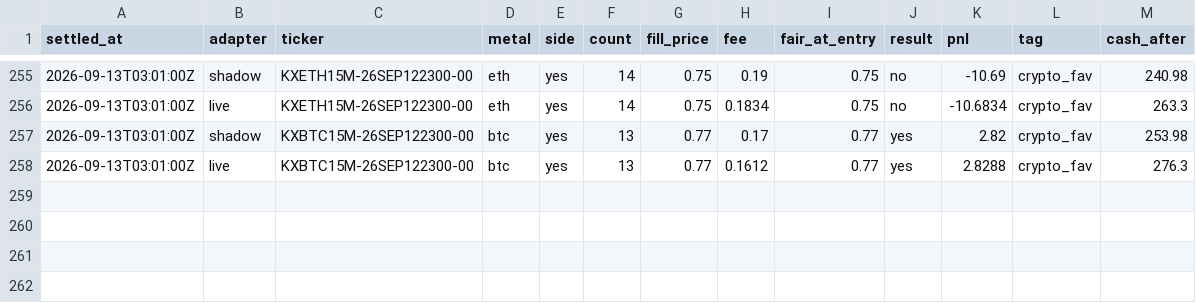
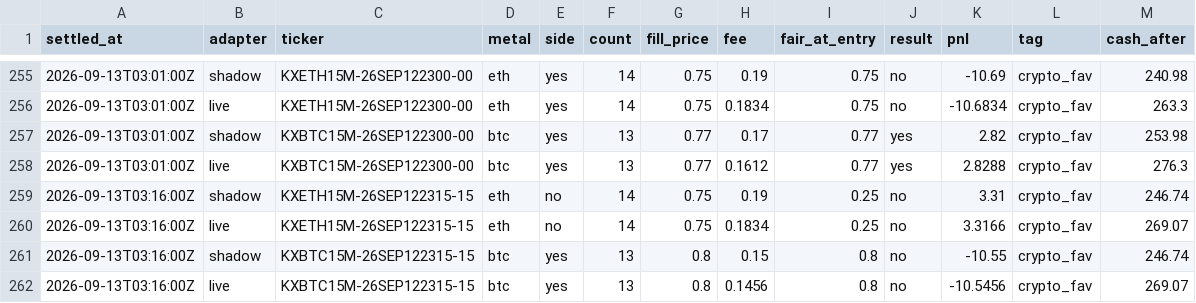
Before and after one commit to vinilpolepalli/quantfirm, a CSV file: state/kalshi_paper_trades.csv, drawn as a sheet; only a part is shown, gaps mark what is left out.

```diff
--- a/state/kalshi_paper_trades.csv
+++ b/state/kalshi_paper_trades.csv
@@ -258 +258,5 @@ settled_at,adapter,ticker,metal,side,count,fill_price,fee,fair_at_entry,result,p
 2026-09-13T03:01:00Z,live,KXBTC15M-26SEP122300-00,btc,yes,13,0.77,0.1612,0.77,yes,2.8288,crypto_fav,276.3
+2026-09-13T03:16:00Z,shadow,KXETH15M-26SEP122315-15,eth,no,14,0.75,0.19,0.25,no,3.31,crypto_fav,246.74
+2026-09-13T03:16:00Z,live,KXETH15M-26SEP122315-15,eth,no,14,0.75,0.1834,0.25,no,3.3166,crypto_fav,269.07
+2026-09-13T03:16:00Z,shadow,KXBTC15M-26SEP122315-15,btc,yes,13,0.8,0.15,0.8,no,-10.55,crypto_fav,246.74
+2026-09-13T03:16:00Z,live,KXBTC15M-26SEP122315-15,btc,yes,13,0.8,0.1456,0.8,no,-10.5456,crypto_fav,269.07
```
Also changed, not shown: state/kalshi_div_paper_trades.csv, state/kalshi_poly_paper_trades.csv, 3 other files.
